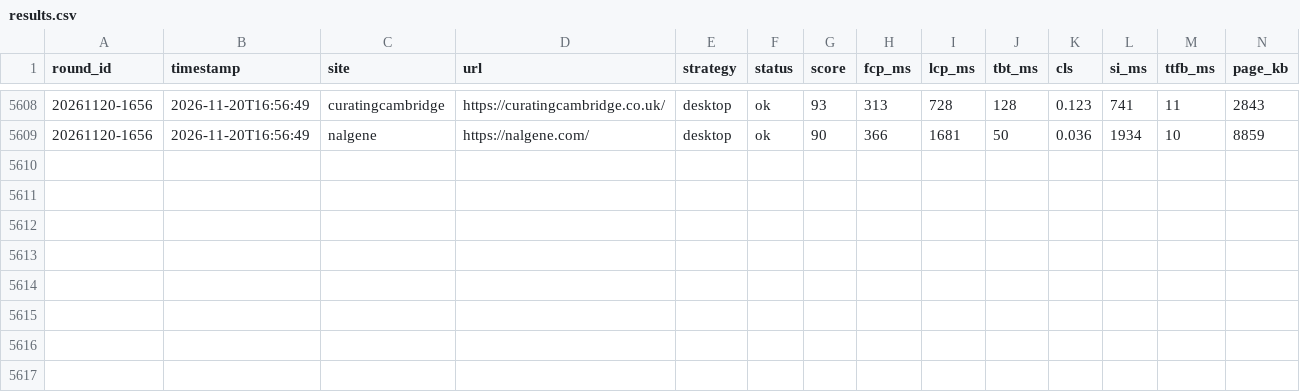
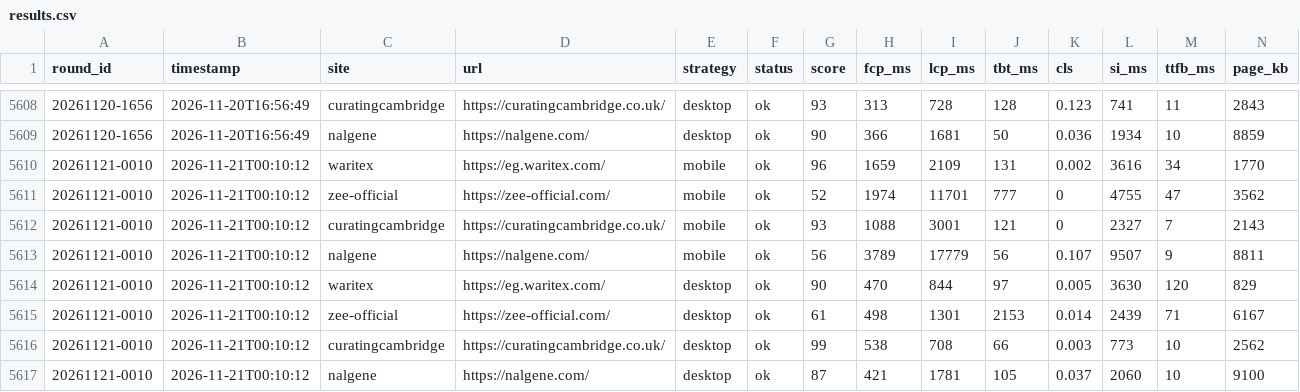
Before and after one commit to waritexakram-5/speed-monitor, a CSV file: runner/data/results.csv, drawn as a sheet; only a part is shown, gaps mark what is left out; rows hold the shown columns only; the diff names each change by its address in the sheet, - before the commit and + after, or states it on an @@ line.

```diff
--- a/runner/data/results.csv
+++ b/runner/data/results.csv
+row 5610: 20261121-0010 | 2026-11-21T00:10:12 | waritex | https://eg.waritex.com/ | mobile | ok | 96 | 1659 | 2109 | 131 | 0.002 | 3616 | 34 | 1770
+row 5611: 20261121-0010 | 2026-11-21T00:10:12 | zee-official | https://zee-official.com/ | mobile | ok | 52 | 1974 | 11701 | 777 | 0 | 4755 | 47 | 3562
+row 5612: 20261121-0010 | 2026-11-21T00:10:12 | curatingcambridge | https://curatingcambridge.co.uk/ | mobile | ok | 93 | 1088 | 3001 | 121 | 0 | 2327 | 7 | 2143
+row 5613: 20261121-0010 | 2026-11-21T00:10:12 | nalgene | https://nalgene.com/ | mobile | ok | 56 | 3789 | 17779 | 56 | 0.107 | 9507 | 9 | 8811
+row 5614: 20261121-0010 | 2026-11-21T00:10:12 | waritex | https://eg.waritex.com/ | desktop | ok | 90 | 470 | 844 | 97 | 0.005 | 3630 | 120 | 829
+row 5615: 20261121-0010 | 2026-11-21T00:10:12 | zee-official | https://zee-official.com/ | desktop | ok | 61 | 498 | 1301 | 2153 | 0.014 | 2439 | 71 | 6167
+row 5616: 20261121-0010 | 2026-11-21T00:10:12 | curatingcambridge | https://curatingcambridge.co.uk/ | desktop | ok | 99 | 538 | 708 | 66 | 0.003 | 773 | 10 | 2562
+row 5617: 20261121-0010 | 2026-11-21T00:10:12 | nalgene | https://nalgene.com/ | desktop | ok | 87 | 421 | 1781 | 105 | 0.037 | 2060 | 10 | 9100
```
Also changed, not shown: 1 other file.
